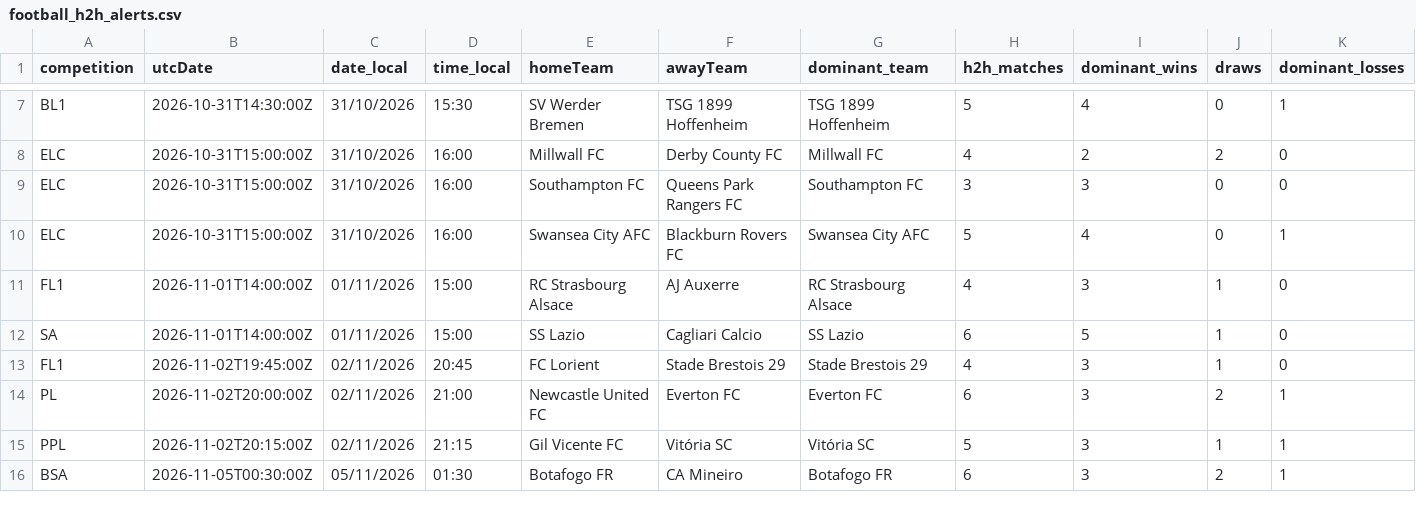
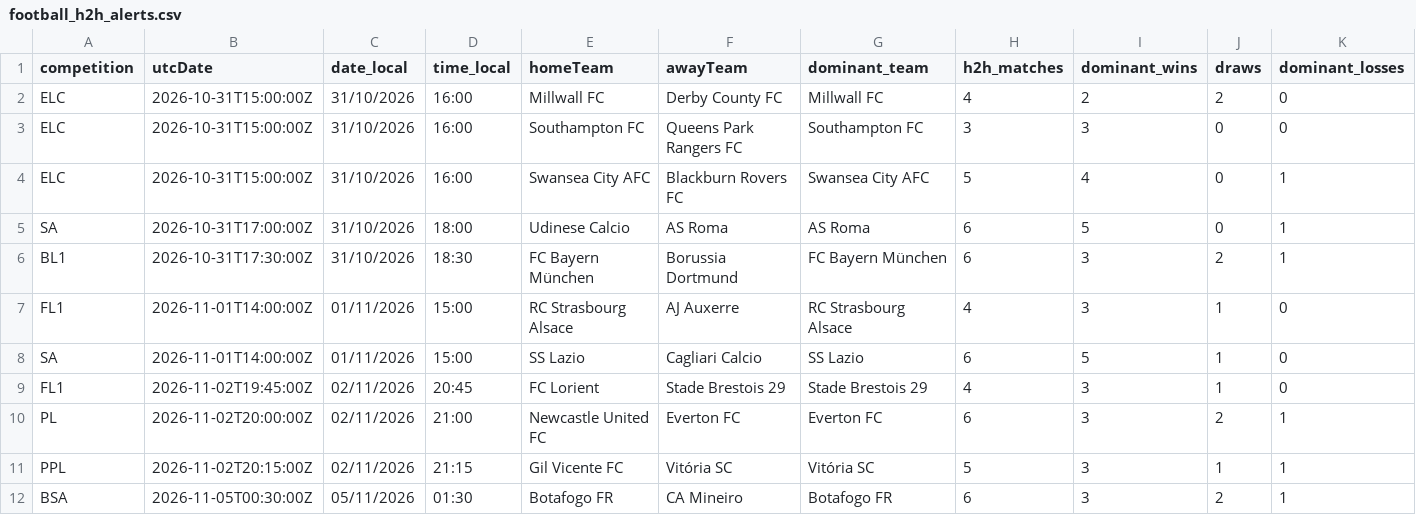
Before and after one commit to stanmyles/Footmob-alert, a CSV file: output/football_h2h_alerts.csv, drawn as a sheet; only a part is shown, gaps mark what is left out; removed rows and columns are numbered as before the commit, all else as after; rows hold the shown columns only; the diff covers the shown part only; the diff names each change by its address in the sheet, - before the commit and + after, or states it on an @@ line.

```diff
--- a/output/football_h2h_alerts.csv
+++ b/output/football_h2h_alerts.csv
-row 7: BL1 | 2026-10-31T14:30:00Z | 31/10/2026 | 15:30 | SV Werder Bremen | TSG 1899 Hoffenheim | TSG 1899 Hoffenheim | 5 | 4 | 0 | 1
+row 5: SA | 2026-10-31T17:00:00Z | 31/10/2026 | 18:00 | Udinese Calcio | AS Roma | AS Roma | 6 | 5 | 0 | 1
+row 6: BL1 | 2026-10-31T17:30:00Z | 31/10/2026 | 18:30 | FC Bayern München | Borussia Dortmund | FC Bayern München | 6 | 3 | 2 | 1
```
Also changed, not shown: 1 added row and 5 removed rows elsewhere in this file, 2 other files.
